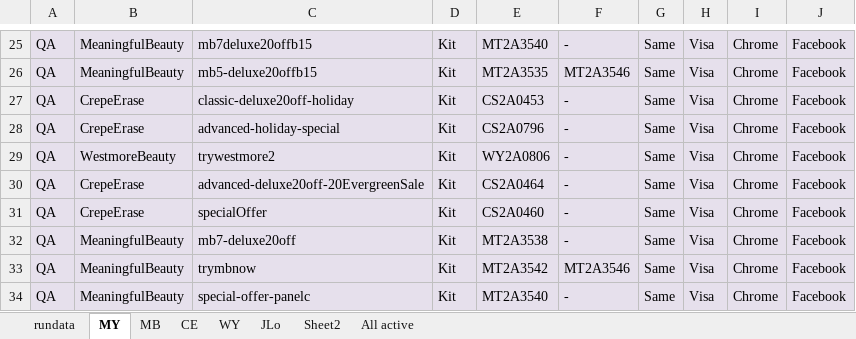
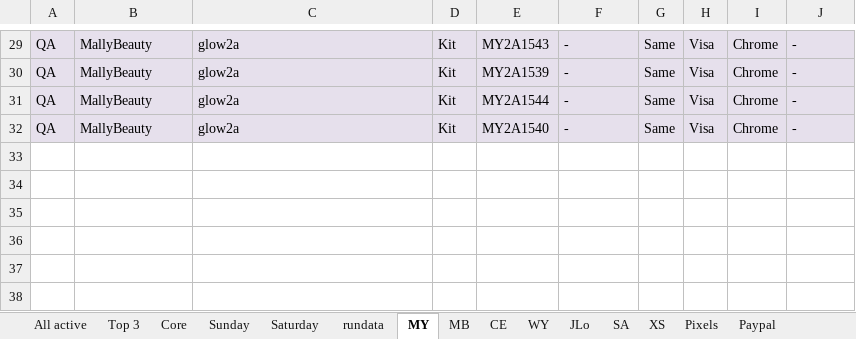
Before and after one commit to Bharathi28/gr_optimization, an Excel workbook: gr_optimization/Input_Output/BuyflowValidation/new_run_input.xlsx, sheet MY, drawn as a sheet; only a part is shown, gaps mark what is left out; values as stored, in another font and other column widths than the file's, no borders; removed rows and columns are numbered as before the commit, all else as after; the diff covers the shown part only; the diff names each change by its address in the sheet, - before the commit and + after, or states it on an @@ line.

```diff
--- a/gr_optimization/Input_Output/BuyflowValidation/new_run_input.xlsx (sheet MY)
+++ b/gr_optimization/Input_Output/BuyflowValidation/new_run_input.xlsx (sheet MY)
-sheet tab: Sheet2
+sheet tab: Top 3
+sheet tab: Core
+sheet tab: Sunday
+sheet tab: Saturday
+sheet tab: SA
+sheet tab: XS
+sheet tab: Pixels
+sheet tab: Paypal
@@ sheet tab order changed: All active | Top 3 | Core | Sunday | Saturday | rundata | MY | MB | CE | WY | JLo | SA | XS | Pixels | Paypal @@
-B29: MeaningfulBeauty
+B29: MallyBeauty
-C29: mb7deluxe20offb15
+C29: glow2a
-E29: MT2A3540
+E29: MY2A1543
-J29: Facebook
+J29: -
-row 26: QA | MeaningfulBeauty | mb5-deluxe20offb15 | Kit | MT2A3535 | MT2A3546 | Same | Visa | Chrome | Facebook
-row 27: QA | CrepeErase | classic-deluxe20off-holiday | Kit | CS2A0453 | - | Same | Visa | Chrome | Facebook
-row 28: QA | CrepeErase | advanced-holiday-special | Kit | CS2A0796 | - | Same | Visa | Chrome | Facebook
-B30: WestmoreBeauty
+B30: MallyBeauty
-C30: trywestmore2
+C30: glow2a
-E30: WY2A0806
+E30: MY2A1539
-J30: Facebook
+J30: -
-row 30: QA | CrepeErase | advanced-deluxe20off-20EvergreenSale | Kit | CS2A0464 | - | Same | Visa | Chrome | Facebook
-row 31: QA | CrepeErase | specialOffer | Kit | CS2A0460 | - | Same | Visa | Chrome | Facebook
-B31: MeaningfulBeauty
+B31: MallyBeauty
-C31: mb7-deluxe20off
+C31: glow2a
-E31: MT2A3538
+E31: MY2A1544
-J31: Facebook
+J31: -
-row 33: QA | MeaningfulBeauty | trymbnow | Kit | MT2A3542 | MT2A3546 | Same | Visa | Chrome | Facebook
-B32: MeaningfulBeauty
+B32: MallyBeauty
-C32: special-offer-panelc
+C32: glow2a
-E32: MT2A3540
+E32: MY2A1540
-J32: Facebook
+J32: -
```
Also changed, not shown: 12 added rows, 8 removed rows and 64 edited cells elsewhere in this sheet, sheet All active, sheet WY, sheet MB, sheet rundata, sheet CE, 2 other files.
